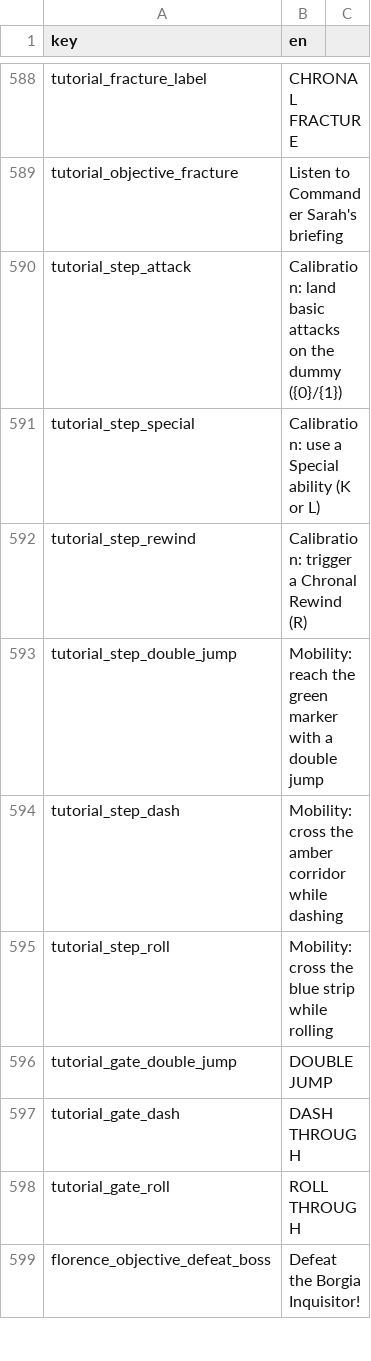
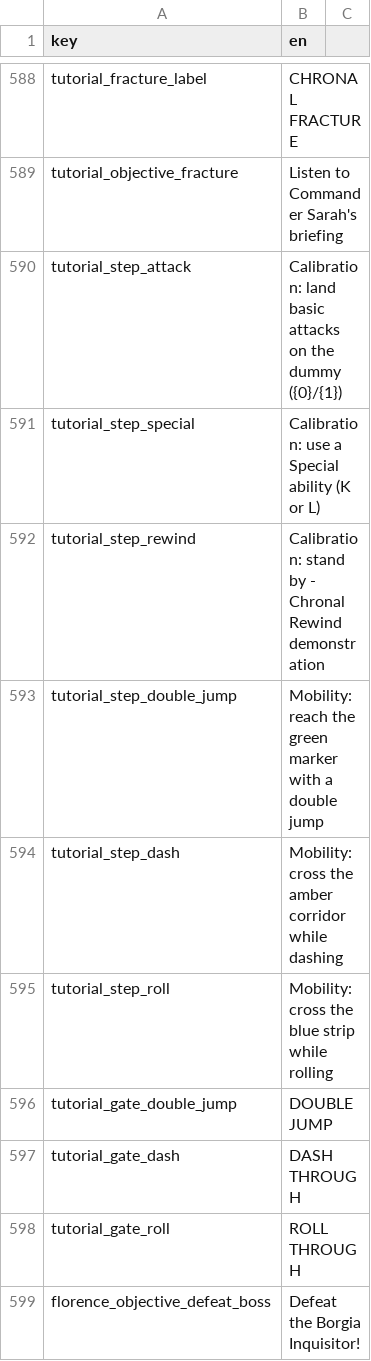
Before and after one commit to malakey/fighters-through-time-v3, a CSV file: localization/en.csv, drawn as a sheet; only a part is shown, gaps mark what is left out.

Commit message:
Refactor combat mechanics and improve localization
- Updated basic combo timing and chain rules in `FTT.Combat.BasicComboRules`, ensuring unified behavior across modes.
- Enhanced blocking mechanics to enforce grounded stance and added charge regeneration logic.
- Adjusted player and enemy positioning in various scenes for better alignment.
- Improved localization strings for clarity and consistency.
- Refactored audio placeholder assets to ensure proper functionality and silence handling.

Validation: All tests passed successfully, confirming no regressions in gameplay mechanics or localization functionality.

```diff
--- a/localization/en.csv
+++ b/localization/en.csv
@@ -591,3 +591,3 @@ tutorial_step_attack,Calibration: land basic attacks on the dummy ({0}/{1})
 tutorial_step_special,Calibration: use a Special ability (K or L)
-tutorial_step_rewind,Calibration: trigger a Chronal Rewind (R)
+tutorial_step_rewind,Calibration: stand by - Chronal Rewind demonstration
 tutorial_step_double_jump,Mobility: reach the green marker with a double jump
```
Also changed, not shown: 41 other files.
